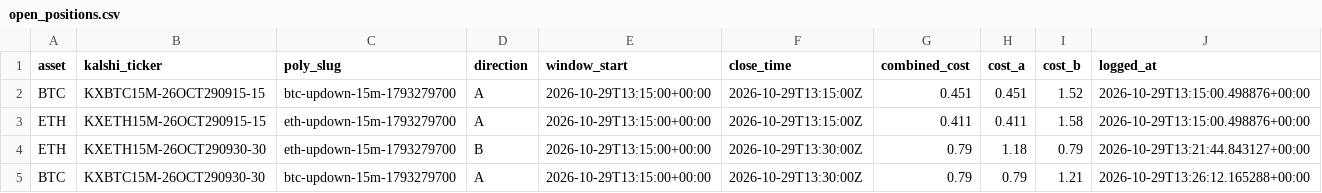
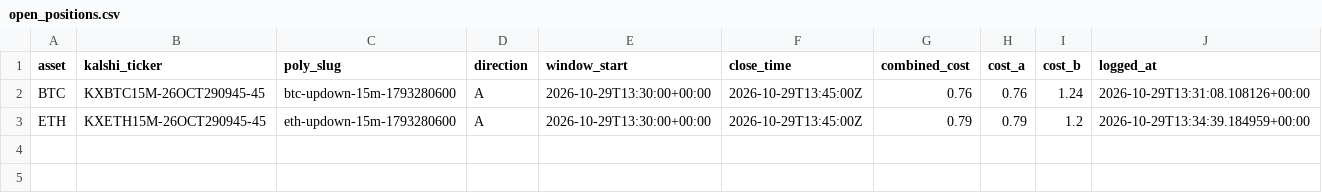
Before and after one commit to Prinxe-crypto/reference-gap-bot-v2, a CSV file: open_positions.csv, drawn as a sheet.

```diff
--- a/open_positions.csv
+++ b/open_positions.csv
@@ -1,5 +1,3 @@
 asset,kalshi_ticker,poly_slug,direction,window_start,close_time,combined_cost,cost_a,cost_b,logged_at
-BTC,KXBTC15M-26OCT290915-15,btc-updown-15m-1793279700,A,2026-10-29T13:15:00+00:00,2026-10-29T13:15:00Z,0.451,0.451,1.52,2026-10-29T13:15:00.498876+00:00
-ETH,KXETH15M-26OCT290915-15,eth-updown-15m-1793279700,A,2026-10-29T13:15:00+00:00,2026-10-29T13:15:00Z,0.411,0.411,1.58,2026-10-29T13:15:00.498876+00:00
-ETH,KXETH15M-26OCT290930-30,eth-updown-15m-1793279700,B,2026-10-29T13:15:00+00:00,2026-10-29T13:30:00Z,0.79,1.18,0.79,2026-10-29T13:21:44.843127+00:00
-BTC,KXBTC15M-26OCT290930-30,btc-updown-15m-1793279700,A,2026-10-29T13:15:00+00:00,2026-10-29T13:30:00Z,0.79,0.79,1.21,2026-10-29T13:26:12.165288+00:00
+BTC,KXBTC15M-26OCT290945-45,btc-updown-15m-1793280600,A,2026-10-29T13:30:00+00:00,2026-10-29T13:45:00Z,0.76,0.76,1.24,2026-10-29T13:31:08.108126+00:00
+ETH,KXETH15M-26OCT290945-45,eth-updown-15m-1793280600,A,2026-10-29T13:30:00+00:00,2026-10-29T13:45:00Z,0.79,0.79,1.2,2026-10-29T13:34:39.184959+00:00
```
Also changed, not shown: 1 other file.
